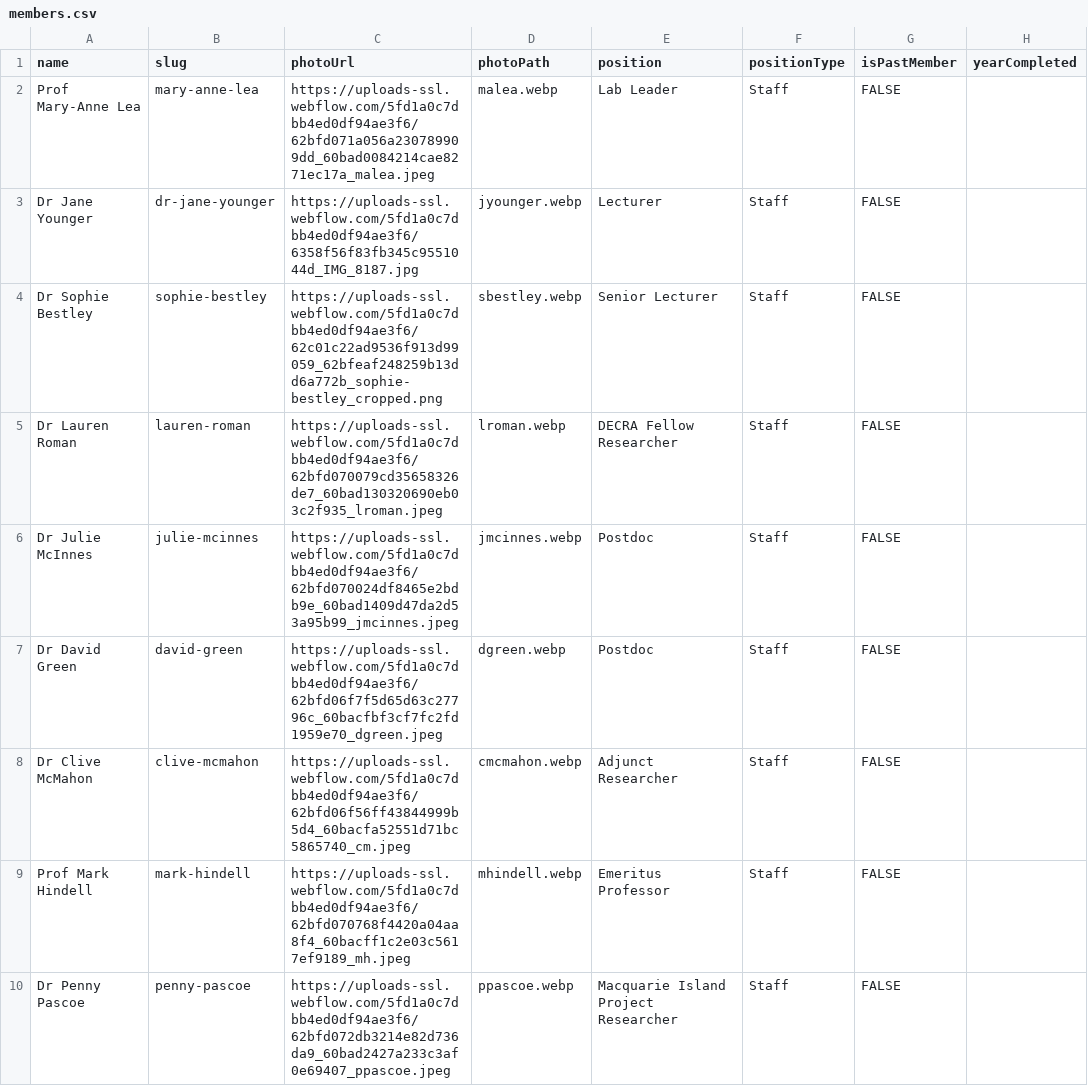
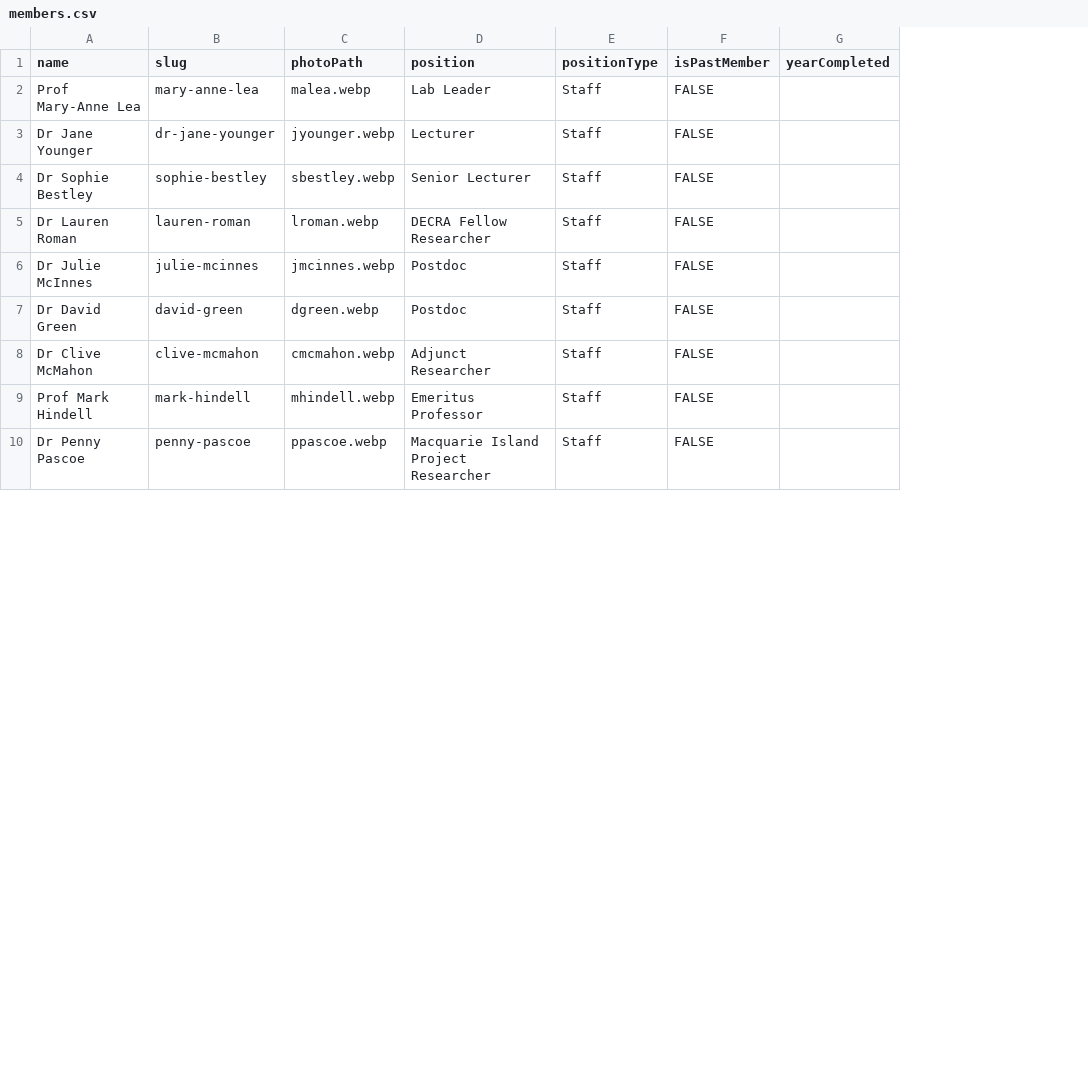
Before and after one commit to dahliasan/mpred-lab-website, a CSV file: db/members.csv, drawn as a sheet; only a part is shown; the diff names each change by its address in the sheet, - before the commit and + after, or states it on an @@ line.

Commit message:
Remove photoUrl column

```diff
--- a/db/members.csv
+++ b/db/members.csv
-column C (photoUrl), rows 2-10: https://uploads-ssl.webflow.com/5fd1a0c7dbb4ed0df94ae3f6/62bfd071a056a230789909dd_60bad0084214cae8271ec17a_malea.jpeg | https://uploads-ssl.webflow.com/5fd1a0c7dbb4ed0df94ae3f6/6358f56f83fb345c9551044d_IMG_8187.jpg | https://uploads-ssl.webflow.com/5fd1a0c7dbb4ed0df94ae3f6/62c01c22ad9536f913d99059_62bfeaf248259b13dd6a772b_sophie-bestley_cropped.png | https://uploads-ssl.webflow.com/5fd1a0c7dbb4ed0df94ae3f6/62bfd070079cd35658326de7_60bad130320690eb03c2f935_lroman.jpeg | https://uploads-ssl.webflow.com/5fd1a0c7dbb4ed0df94ae3f6/62bfd070024df8465e2bdb9e_60bad1409d47da2d53a95b99_jmcinnes.jpeg | https://uploads-ssl.webflow.com/5fd1a0c7dbb4ed0df94ae3f6/62bfd06f7f5d65d63c27796c_60bacfbf3cf7fc2fd1959e70_dgreen.jpeg | https://uploads-ssl.webflow.com/5fd1a0c7dbb4ed0df94ae3f6/62bfd06f56ff43844999b5d4_60bacfa52551d71bc5865740_cm.jpeg | https://uploads-ssl.webflow.com/5fd1a0c7dbb4ed0df94ae3f6/62bfd070768f4420a04aa8f4_60bacff1c2e03c5617ef9189_mh.jpeg | https://uploads-ssl.webflow.com/5fd1a0c7dbb4ed0df94ae3f6/62bfd072db3214e82d736da9_60bad2427a233c3af0e69407_ppascoe.jpeg
```
